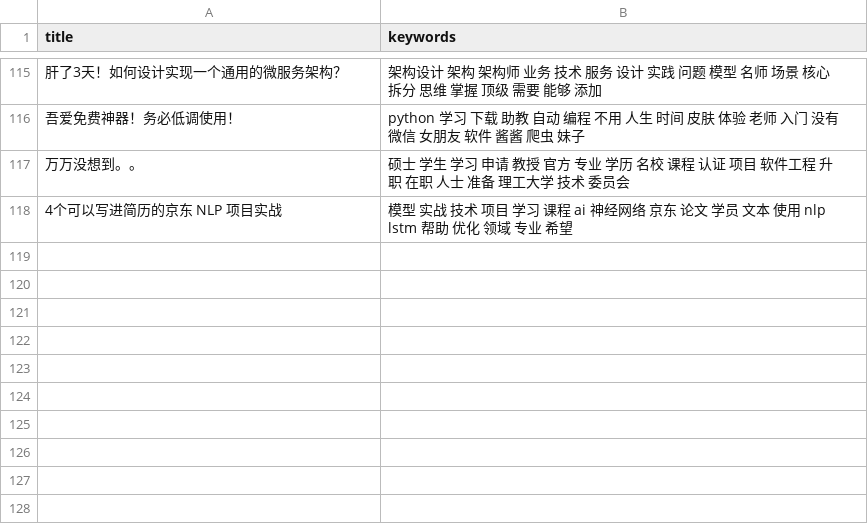
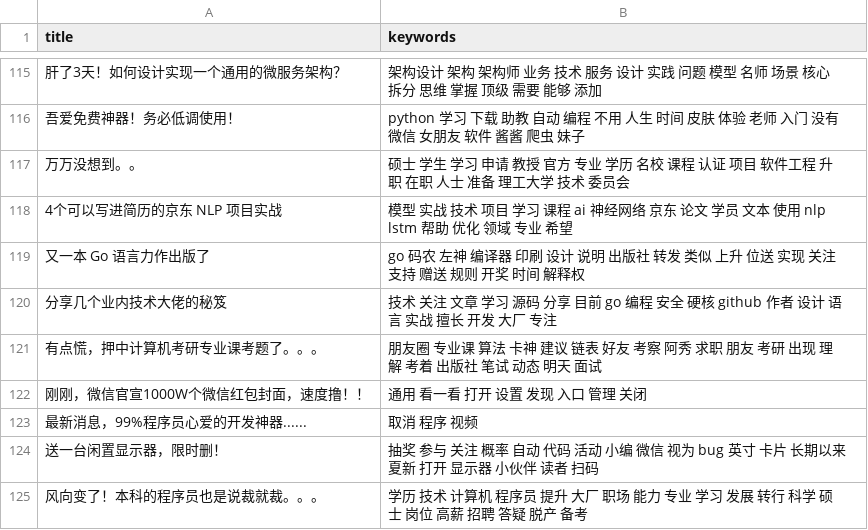
Before and after one commit to howie6879/liuli, a CSV file: .files/datasets/clean_ads.csv, drawn as a sheet; only a part is shown, gaps mark what is left out; the diff names each change by its address in the sheet, - before the commit and + after, or states it on an @@ line.

```diff
--- a/.files/datasets/clean_ads.csv
+++ b/.files/datasets/clean_ads.csv
+row 119: 又一本 Go 语言力作出版了 | go 码农 左神 编译器 印刷 设计 说明 出版社 转发 类似 上升 位送 实现 关注 支持 赠送 规则 开奖 时间 解释权
+row 120: 分享几个业内技术大佬的秘笈 | 技术 关注 文章 学习 源码 分享 目前 go 编程 安全 硬核 github 作者 设计 语言 实战 擅长 开发 大厂 专注
+row 121: 有点慌，押中计算机考研专业课考题了。。。 | 朋友圈 专业课 算法 卡神 建议 链表 好友 考察 阿秀 求职 朋友 考研 出现 理解 考着 出版社 笔试 动态 明天 面试
+row 122: 刚刚，微信官宣1000W个微信红包封面，速度撸！！ | 通用 看一看 打开 设置 发现 入口 管理 关闭
+row 123: 最新消息，99%程序员心爱的开发神器...... | 取消 程序 视频
+row 124: 送一台闲置显示器，限时删！ | 抽奖 参与 关注 概率 自动 代码 活动 小编 微信 视为 bug 英寸 卡片 长期以来 夏新 打开 显示器 小伙伴 读者 扫码
+row 125: 风向变了！本科的程序员也是说裁就裁。。。 | 学历 技术 计算机 程序员 提升 大厂 职场 能力 专业 学习 发展 转行 科学 硕士 岗位 高薪 招聘 答疑 脱产 备考
```
Also changed, not shown: .files/datasets/ads.csv, 26 other files.
